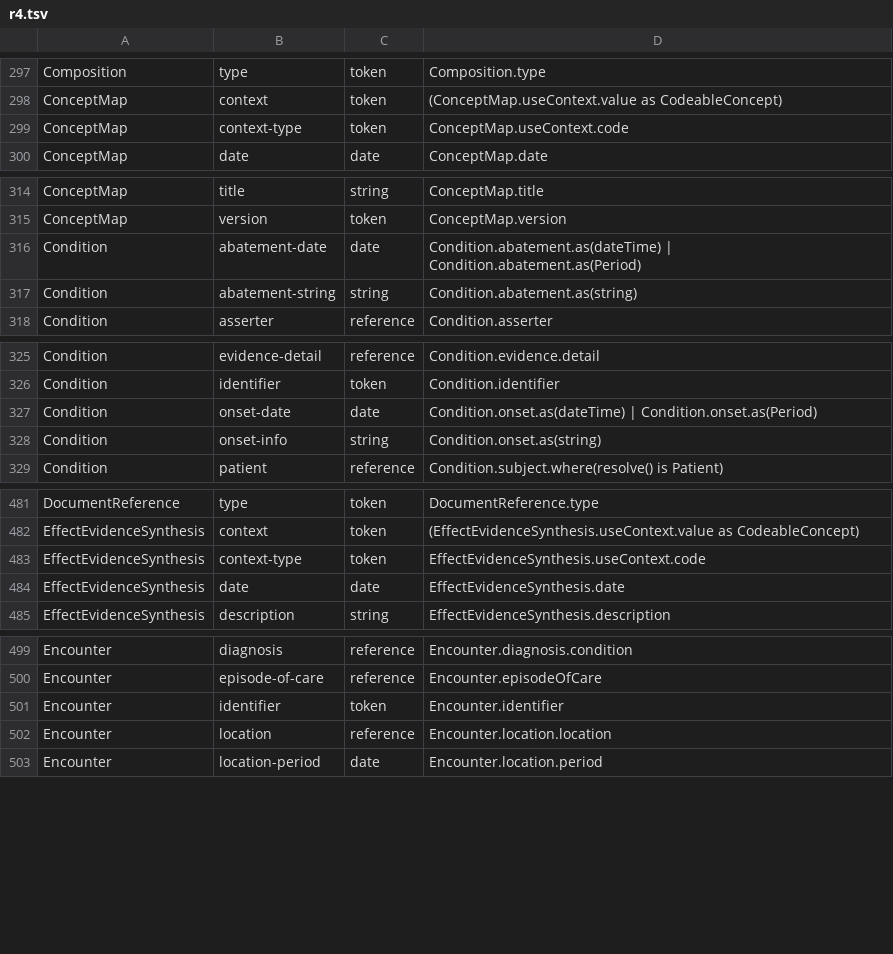
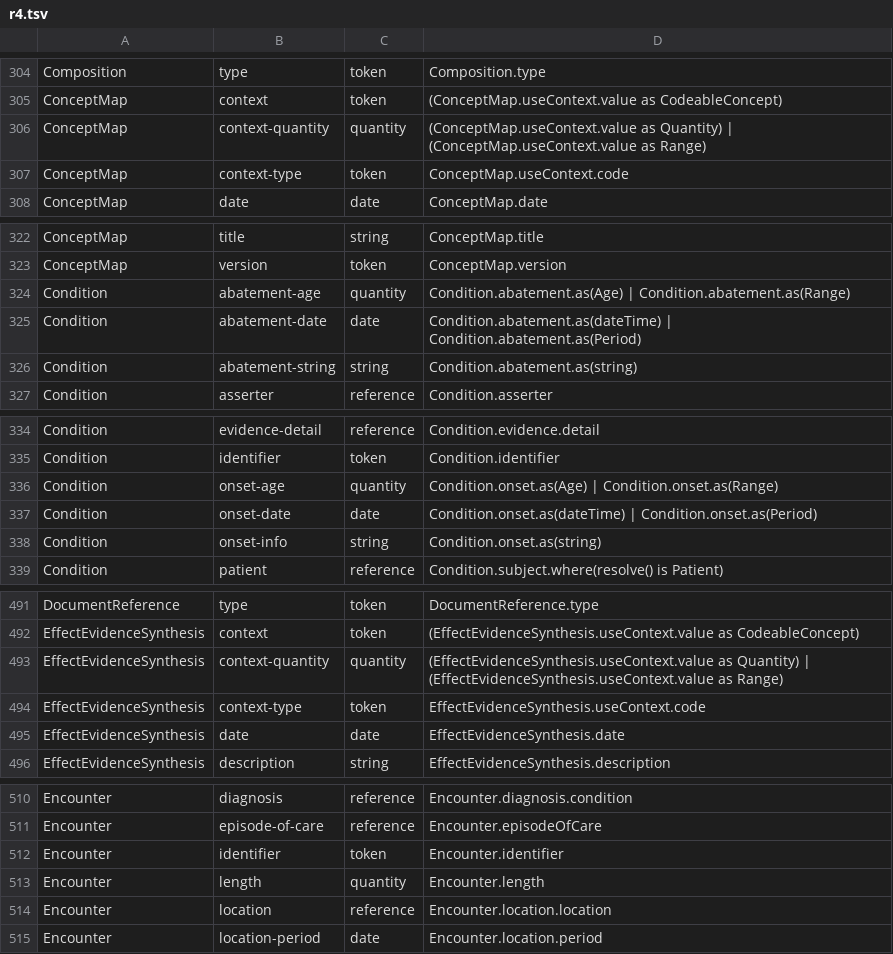
Before and after one commit to fu-foo/fhir-sazare, a TSV file: sazare-core/search-parameters/r4.tsv, drawn as a sheet; only a part is shown, gaps mark what is left out; the diff covers the shown part only; the diff names each change by its address in the sheet, - before the commit and + after, or states it on an @@ line.

```diff
--- a/sazare-core/search-parameters/r4.tsv
+++ b/sazare-core/search-parameters/r4.tsv
+row 306: ConceptMap | context-quantity | quantity | (ConceptMap.useContext.value as Quantity) | (ConceptMap.useContext.value as Range)
+row 324: Condition | abatement-age | quantity | Condition.abatement.as(Age) | Condition.abatement.as(Range)
+row 336: Condition | onset-age | quantity | Condition.onset.as(Age) | Condition.onset.as(Range)
+row 493: EffectEvidenceSynthesis | context-quantity | quantity | (EffectEvidenceSynthesis.useContext.value as Quantity) | (EffectEvidenceSynthesis.useContext.value as Range)
+row 513: Encounter | length | quantity | Encounter.length
```
Also changed, not shown: 35 added rows elsewhere in this file, 14 other files.
